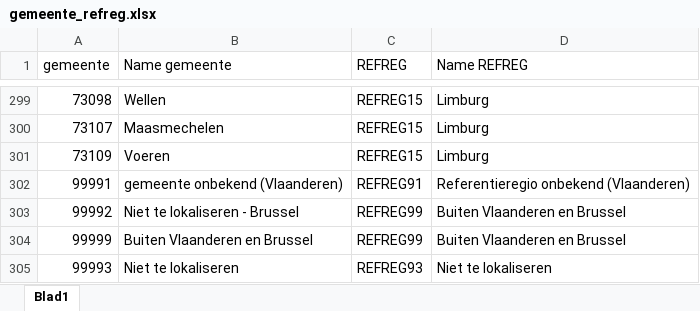
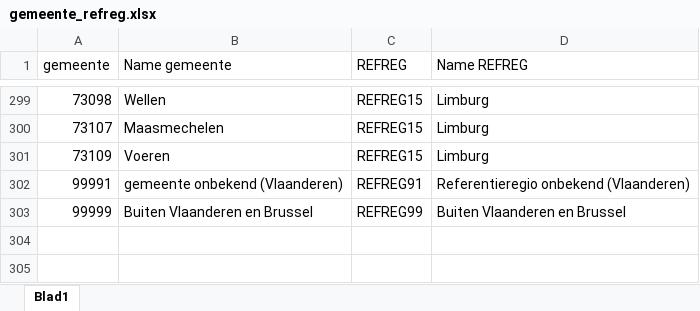
Before and after one commit to provinciesincijfers/gebiedsniveaus, an Excel workbook: kerntabellen/gemeente_refreg.xlsx, sheet Blad1, drawn as a sheet; only a part is shown, gaps mark what is left out; values as stored, in another font and other column widths than the file's, no borders; the diff names each change by its address in the sheet, - before the commit and + after, or states it on an @@ line.

```diff
--- a/kerntabellen/gemeente_refreg.xlsx (sheet Blad1)
+++ b/kerntabellen/gemeente_refreg.xlsx (sheet Blad1)
-row 303: 99992 | Niet te lokaliseren - Brussel | REFREG99 | Buiten Vlaanderen en Brussel
-row 305: 99993 | Niet te lokaliseren | REFREG93 | Niet te lokaliseren
```
Also changed, not shown: data_voor_swing/aggregatietabellen/gemeente_woonmaatschappij.xlsx, data_voor_swing/aggregatietabellen/refreg_gewest.xlsx, 3 other files.
